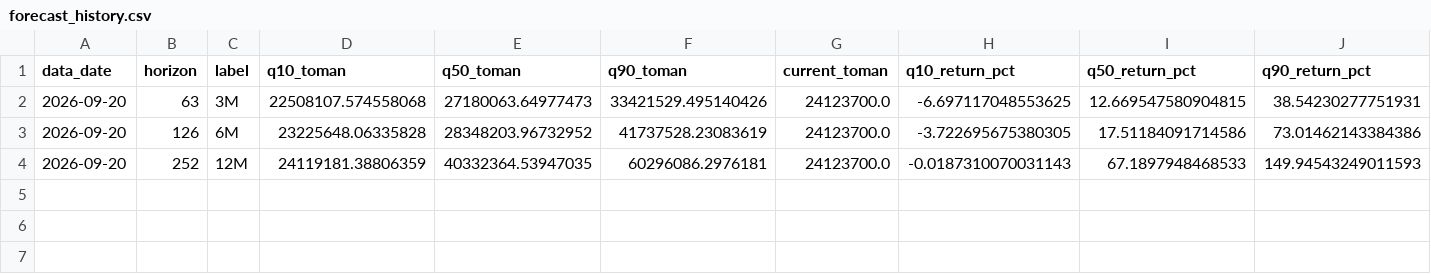
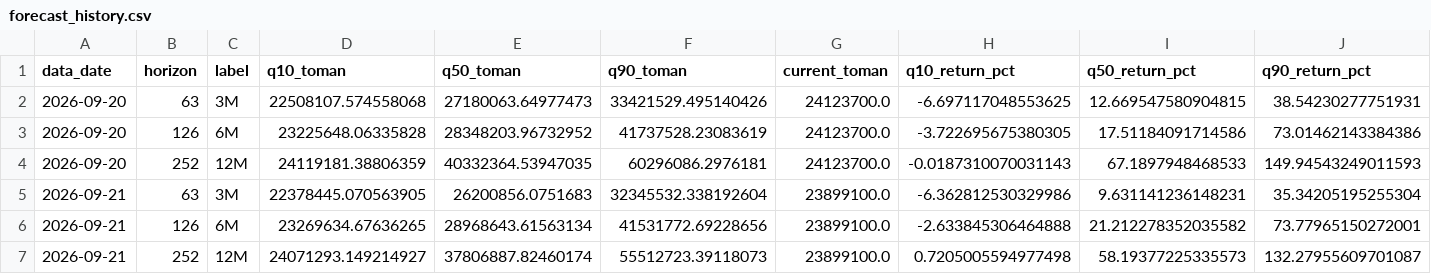
Before and after one commit to bdlykhanbary-crypto/gold18-frontier-benchmark, a CSV file: forecast_history.csv, drawn as a sheet.

Commit message:
Update Gold4Cast forecast history

```diff
--- a/forecast_history.csv
+++ b/forecast_history.csv
@@ -4 +4,4 @@ data_date,horizon,label,q10_toman,q50_toman,q90_toman,current_toman,q10_return_p
 2026-09-20,252,12M,24119181.38806359,40332364.53947035,60296086.2976181,24123700.0,-0.0187310070031143,67.1897948468533,149.94543249011593
+2026-09-21,63,3M,22378445.070563905,26200856.0751683,32345532.338192604,23899100.0,-6.362812530329986,9.631141236148231,35.34205195255304
+2026-09-21,126,6M,23269634.67636265,28968643.61563134,41531772.69228656,23899100.0,-2.633845306464888,21.212278352035582,73.77965150272001
+2026-09-21,252,12M,24071293.149214927,37806887.82460174,55512723.39118073,23899100.0,0.7205005594977498,58.19377225335573,132.27955609701087
```
